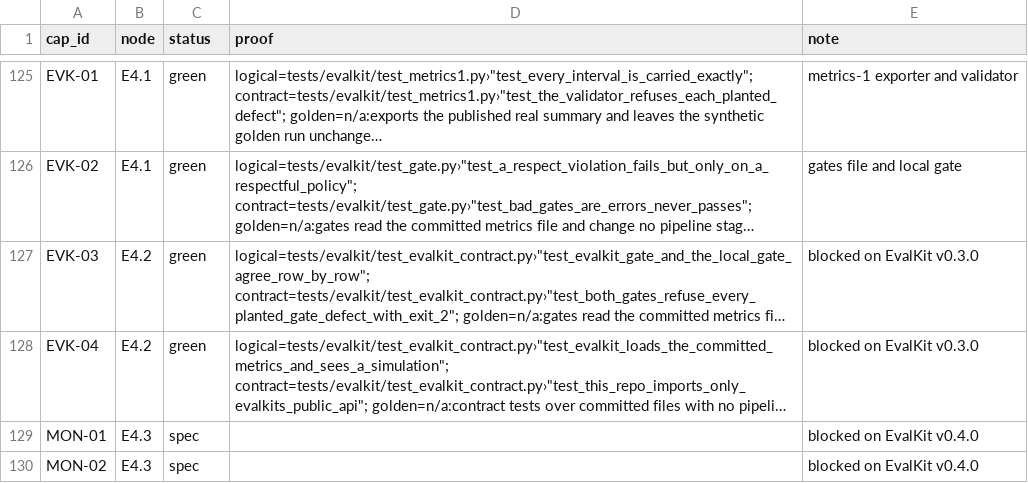
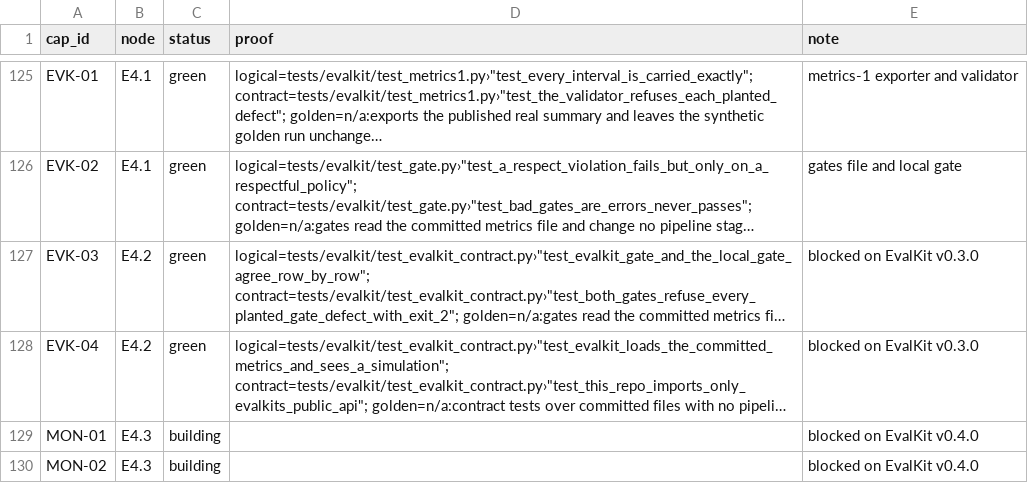
Before and after one commit to biplob819/respectful-offers, a TSV file: docs/graph/catalog.tsv, drawn as a sheet; only a part is shown, gaps mark what is left out; long unchanged cells end in …; the diff names each change by its address in the sheet, - before the commit and + after, or states it on an @@ line.

```diff
--- a/docs/graph/catalog.tsv
+++ b/docs/graph/catalog.tsv
-C129:C130 (status): spec
+C129:C130 (status): building
```
Also changed, not shown: 14 other files.
